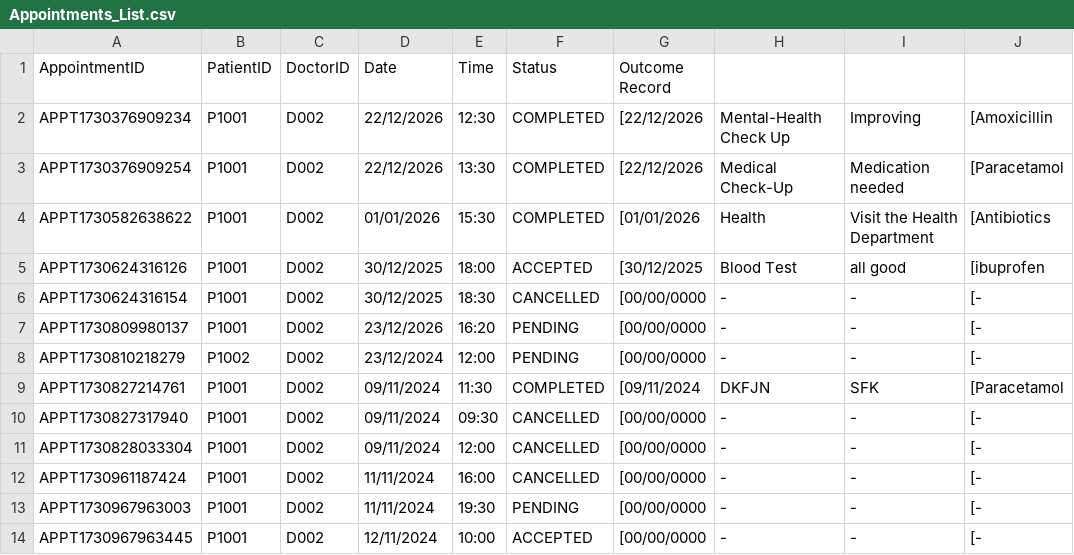
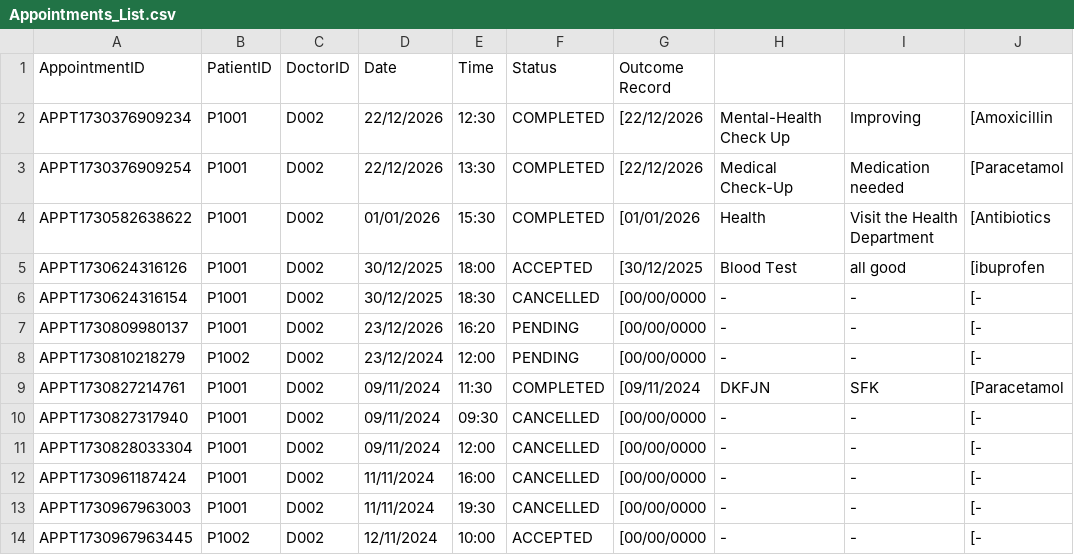
Before and after one commit to Dashini16/Hospital-Management-System-HMS-, a CSV file: hms/src/data/Appointments_List.csv, drawn as a sheet; only a part is shown; the diff names each change by its address in the sheet, - before the commit and + after, or states it on an @@ line.

```diff
--- a/hms/src/data/Appointments_List.csv
+++ b/hms/src/data/Appointments_List.csv
-F13 (Status): PENDING
+F13 (Status): CANCELLED
-B14 (PatientID): P1001
+B14 (PatientID): P1002
```
Also changed, not shown: hms/src/data/Staff_List.csv, 10 other files.
